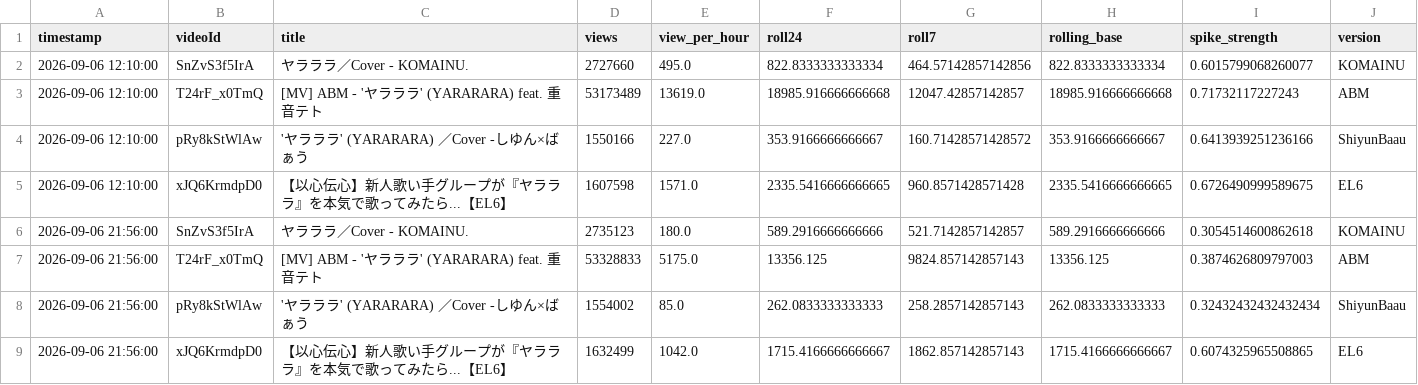
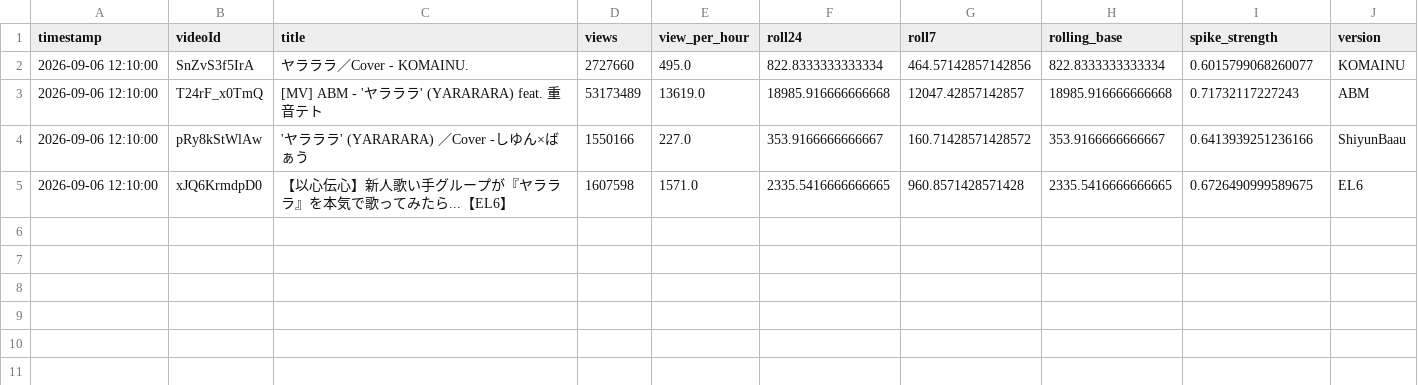
Before and after one commit to shimoharai-blip/youtube-view-fetch, a CSV file: view_history_hourly_processed.csv, drawn as a sheet; the diff names each change by its address in the sheet, - before the commit and + after, or states it on an @@ line.

Commit message:
Update view_history_hourly_processed.csv

```diff
--- a/view_history_hourly_processed.csv
+++ b/view_history_hourly_processed.csv
-row 6: 2026-09-06 21:56:00 | SnZvS3f5IrA | ヤラララ／Cover - KOMAINU. | 2735123 | 180.0 | 589.2916666666666 | 521.7142857142857 | 589.2916666666666 | 0.3054514600862618 | KOMAINU
-row 7: 2026-09-06 21:56:00 | T24rF_x0TmQ | [MV] ABM - 'ヤラララ' (YARARARA) feat. 重音テト | 53328833 | 5175.0 | 13356.125 | 9824.857142857143 | 13356.125 | 0.3874626809797003 | ABM
-row 8: 2026-09-06 21:56:00 | pRy8kStWlAw | 'ヤラララ' (YARARARA) ／Cover -しゆん×ばぁう | 1554002 | 85.0 | 262.0833333333333 | 258.2857142857143 | 262.0833333333333 | 0.32432432432432434 | ShiyunBaau
-row 9: 2026-09-06 21:56:00 | xJQ6KrmdpD0 | 【以心伝心】新人歌い手グループが『ヤラララ』を本気で歌ってみたら...【EL6】 | 1632499 | 1042.0 | 1715.4166666666667 | 1862.857142857143 | 1715.4166666666667 | 0.6074325965508865 | EL6
```
